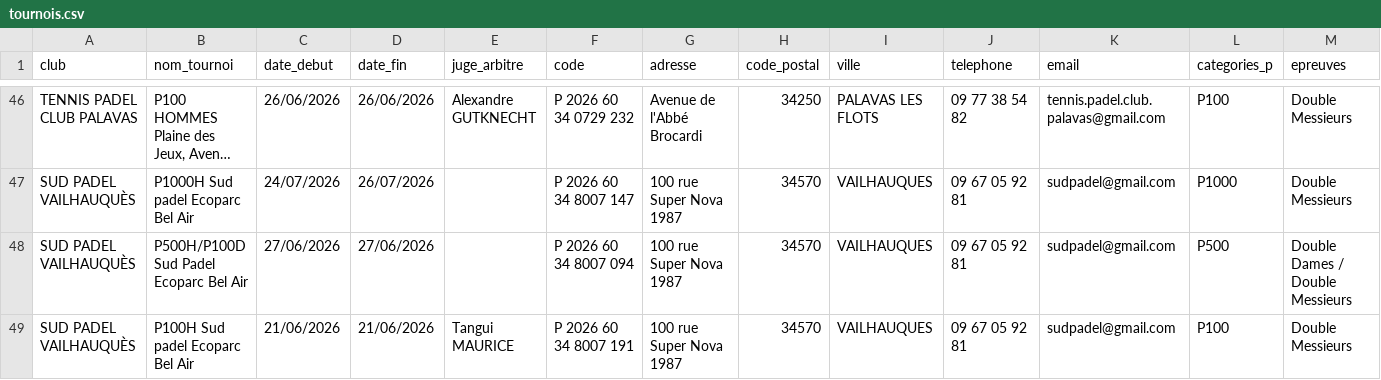
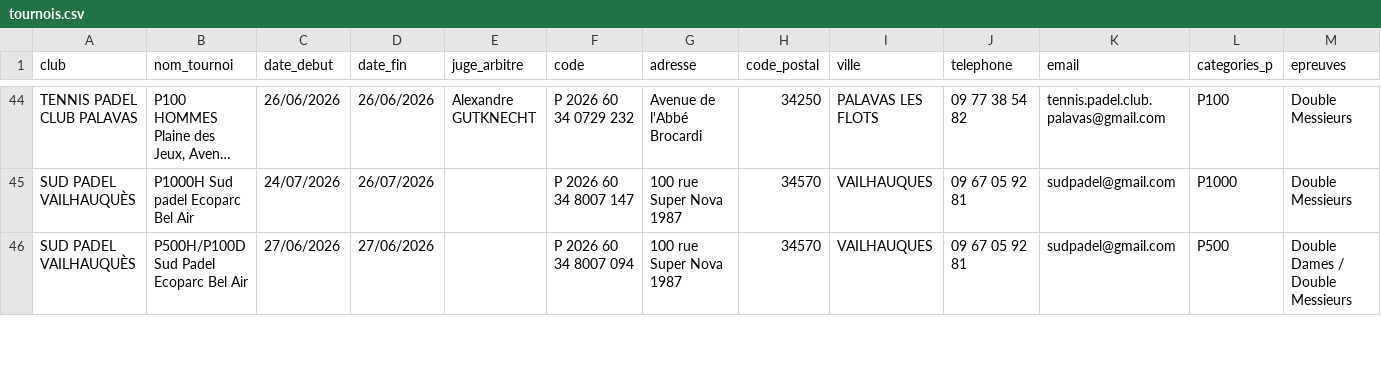
Before and after one commit to camillethibault95/padel-app, a CSV file: tournois.csv, drawn as a sheet; only a part is shown, gaps mark what is left out; long unchanged cells end in …; rows hold the shown columns only; the diff covers the shown part only; the diff names each change by its address in the sheet, - before the commit and + after, or states it on an @@ line.

```diff
--- a/tournois.csv
+++ b/tournois.csv
-row 49: SUD PADEL VAILHAUQUÈS | P100H Sud padel Ecoparc Bel Air | 21/06/2026 | 21/06/2026 | Tangui MAURICE | P 2026 60 34 8007 191 | 100 rue Super Nova 1987 | 34570 | VAILHAUQUES | 09 67 05 92 81 | sudpadel@gmail.com | P100 | Double Messieurs
```
Also changed, not shown: 5 removed rows elsewhere in this file.
